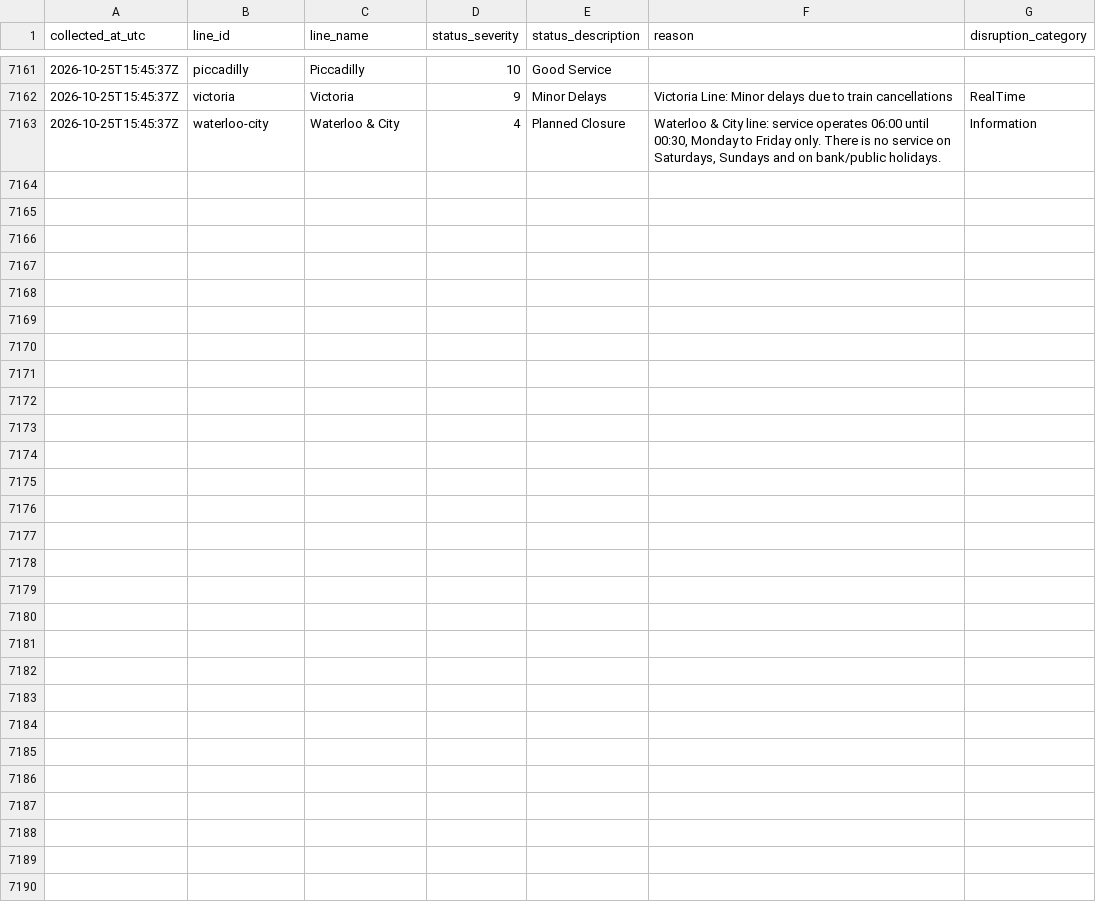
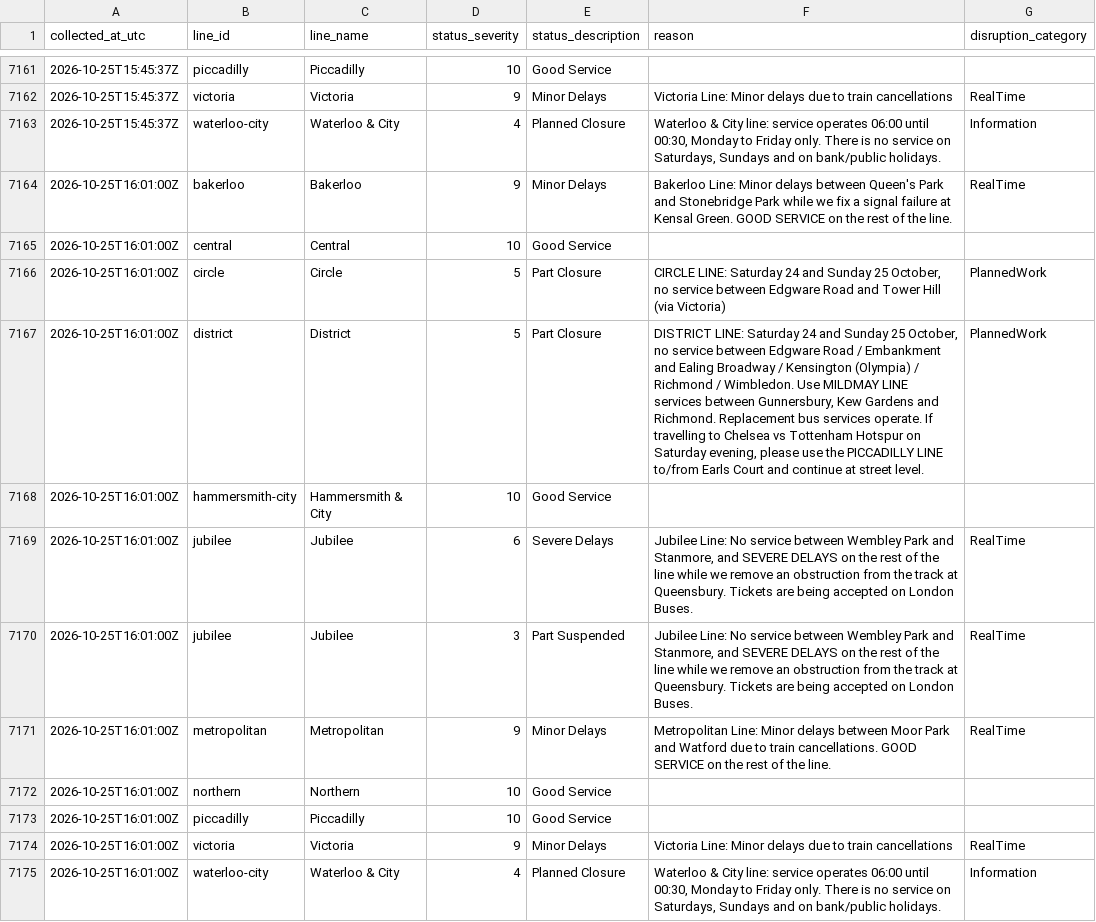
Before and after one commit to AJC-mdx/tfl-delay-analytics, a CSV file: data/tfl_live_status.csv, drawn as a sheet; only a part is shown, gaps mark what is left out.

```diff
--- a/data/tfl_live_status.csv
+++ b/data/tfl_live_status.csv
@@ -7163 +7163,13 @@ collected_at_utc,line_id,line_name,status_severity,status_description,reason,dis
 2026-10-25T15:45:37Z,waterloo-city,Waterloo & City,4,Planned Closure,"Waterloo & City line: service operates 06:00 until 00:30, Monday to Friday only. There is no service on Saturdays, Sundays and on bank/public holidays.",Information
+2026-10-25T16:01:00Z,bakerloo,Bakerloo,9,Minor Delays,Bakerloo Line: Minor delays between Queen's Park and Stonebridge Park while we fix a signal failure at Kensal Green. GOOD SERVICE on the rest of the line.,RealTime
+2026-10-25T16:01:00Z,central,Central,10,Good Service,,
+2026-10-25T16:01:00Z,circle,Circle,5,Part Closure,"CIRCLE LINE: Saturday 24 and Sunday 25 October, no service between Edgware Road and Tower Hill (via Victoria)",PlannedWork
+2026-10-25T16:01:00Z,district,District,5,Part Closure,"DISTRICT LINE: Saturday 24 and Sunday 25 October, no service between Edgware Road / Embankment and Ealing Broadway / Kensington (Olympia) / Richmond / Wimbledon. Use MILDMAY LINE services between Gunnersbury, Kew Gardens and Richmond. Replacement bus services operate. If travelling to Chelsea vs Tottenham Hotspur on Saturday evening, please use the PICCADILLY LINE to/from Earls Court and continue at street level.",PlannedWork
+2026-10-25T16:01:00Z,hammersmith-city,Hammersmith & City,10,Good Service,,
+2026-10-25T16:01:00Z,jubilee,Jubilee,6,Severe Delays,"Jubilee Line: No service between Wembley Park and Stanmore, and SEVERE DELAYS on the rest of the line while we remove an obstruction from the track at Queensbury. Tickets are being accepted on London Buses.",RealTime
+2026-10-25T16:01:00Z,jubilee,Jubilee,3,Part Suspended,"Jubilee Line: No service between Wembley Park and Stanmore, and SEVERE DELAYS on the rest of the line while we remove an obstruction from the track at Queensbury. Tickets are being accepted on London Buses.",RealTime
+2026-10-25T16:01:00Z,metropolitan,Metropolitan,9,Minor Delays,Metropolitan Line: Minor delays between Moor Park and Watford due to train cancellations. GOOD SERVICE on the rest of the line.,RealTime
+2026-10-25T16:01:00Z,northern,Northern,10,Good Service,,
+2026-10-25T16:01:00Z,piccadilly,Piccadilly,10,Good Service,,
+2026-10-25T16:01:00Z,victoria,Victoria,9,Minor Delays,Victoria Line: Minor delays due to train cancellations,RealTime
+2026-10-25T16:01:00Z,waterloo-city,Waterloo & City,4,Planned Closure,"Waterloo & City line: service operates 06:00 until 00:30, Monday to Friday only. There is no service on Saturdays, Sundays and on bank/public holidays.",Information
```
